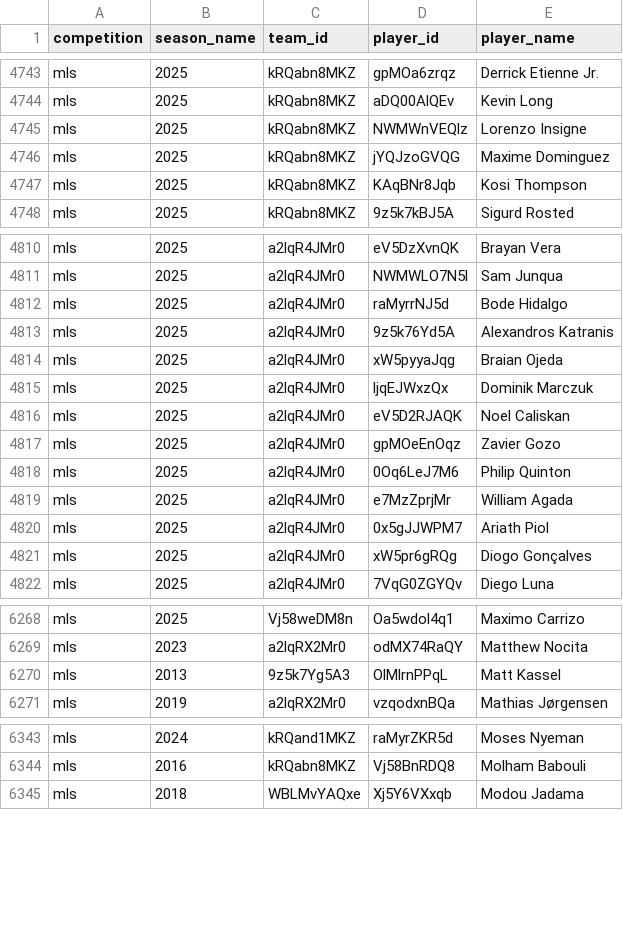
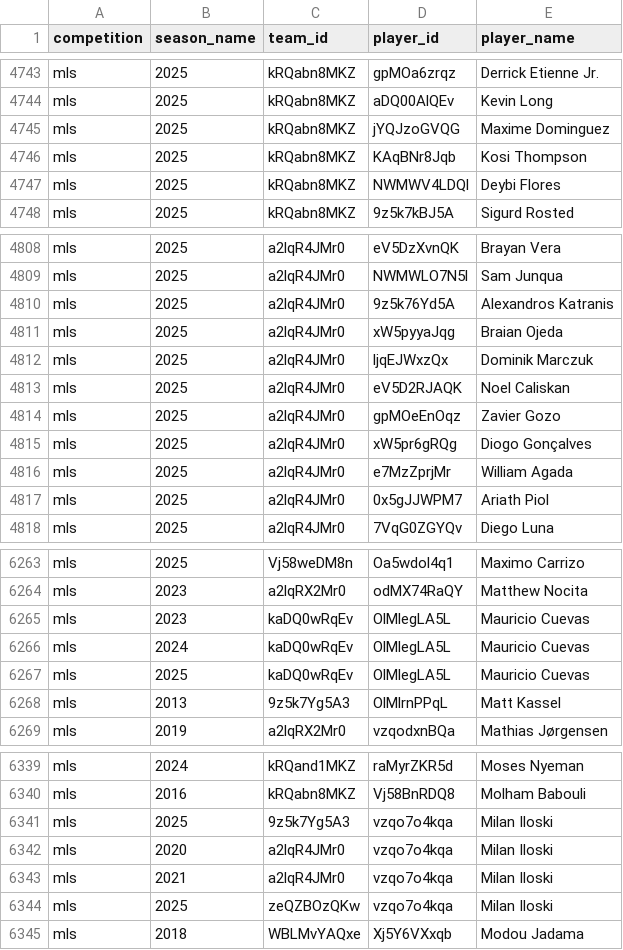
Before and after one commit to akeaswaran/goalsadded-data, a CSV file: data/player_lookup.csv, drawn as a sheet; only a part is shown, gaps mark what is left out; the diff covers the shown part only.

```diff
--- a/data/player_lookup.csv
+++ b/data/player_lookup.csv
@@ -4744,5 +4744,5 @@ mls,2025,kRQabn8MKZ,gpMOa6zrqz,Derrick Etienne Jr.
 mls,2025,kRQabn8MKZ,aDQ00AlQEv,Kevin Long
-mls,2025,kRQabn8MKZ,NWMWnVEQlz,Lorenzo Insigne
 mls,2025,kRQabn8MKZ,jYQJzoGVQG,Maxime Dominguez
 mls,2025,kRQabn8MKZ,KAqBNr8Jqb,Kosi Thompson
+mls,2025,kRQabn8MKZ,NWMWV4LDQl,Deybi Flores
 mls,2025,kRQabn8MKZ,9z5k7kBJ5A,Sigurd Rosted
@@ -4811,3 +4809,2 @@ mls,2025,a2lqR4JMr0,eV5DzXvnQK,Brayan Vera
 mls,2025,a2lqR4JMr0,NWMWLO7N5l,Sam Junqua
-mls,2025,a2lqR4JMr0,raMyrrNJ5d,Bode Hidalgo
 mls,2025,a2lqR4JMr0,9z5k76Yd5A,Alexandros Katranis
@@ -4817,6 +4814,5 @@ mls,2025,a2lqR4JMr0,eV5D2RJAQK,Noel Caliskan
 mls,2025,a2lqR4JMr0,gpMOeEnOqz,Zavier Gozo
-mls,2025,a2lqR4JMr0,0Oq6LeJ7M6,Philip Quinton
+mls,2025,a2lqR4JMr0,xW5pr6gRQg,Diogo Gonçalves
 mls,2025,a2lqR4JMr0,e7MzZprjMr,William Agada
 mls,2025,a2lqR4JMr0,0x5gJJWPM7,Ariath Piol
-mls,2025,a2lqR4JMr0,xW5pr6gRQg,Diogo Gonçalves
 mls,2025,a2lqR4JMr0,7VqG0ZGYQv,Diego Luna
@@ -6269,2 +6264,5 @@ mls,2025,Vj58weDM8n,Oa5wdol4q1,Maximo Carrizo
 mls,2023,a2lqRX2Mr0,odMX74RaQY,Matthew Nocita
+mls,2023,kaDQ0wRqEv,OlMlegLA5L,Mauricio Cuevas
+mls,2024,kaDQ0wRqEv,OlMlegLA5L,Mauricio Cuevas
+mls,2025,kaDQ0wRqEv,OlMlegLA5L,Mauricio Cuevas
 mls,2013,9z5k7Yg5A3,OlMlrnPPqL,Matt Kassel
@@ -6344,2 +6340,6 @@ mls,2024,kRQand1MKZ,raMyrZKR5d,Moses Nyeman
 mls,2016,kRQabn8MKZ,Vj58BnRDQ8,Molham Babouli
+mls,2025,9z5k7Yg5A3,vzqo7o4kqa,Milan Iloski
+mls,2020,a2lqR4JMr0,vzqo7o4kqa,Milan Iloski
+mls,2021,a2lqR4JMr0,vzqo7o4kqa,Milan Iloski
+mls,2025,zeQZBOzQKw,vzqo7o4kqa,Milan Iloski
 mls,2018,WBLMvYAQxe,Xj5Y6VXxqb,Modou Jadama
```
Also changed, not shown: 2 removed rows and 28 moved rows elsewhere in this file, data/mls/player-g+-pct.csv, data/mls/team_position_breakdown.csv, 1 other file.
